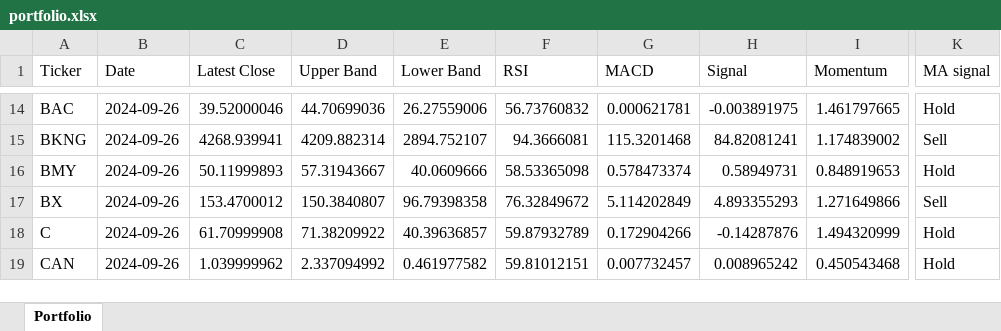
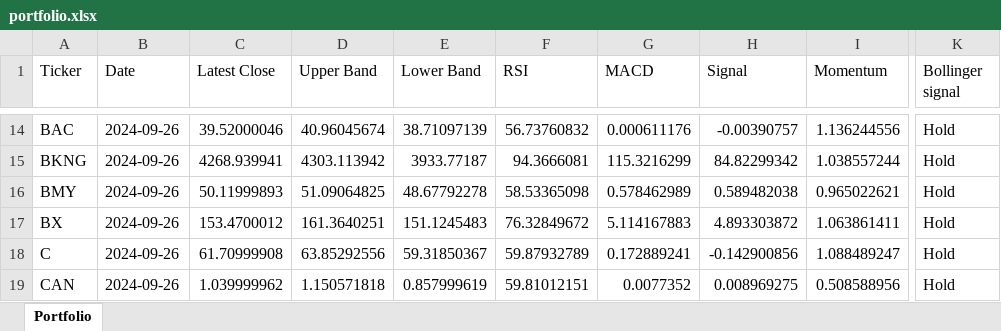
Before and after one commit to vepaan/Quantitative-Momentum-Strategy, an Excel workbook: portfolios/portfolio.xlsx, sheet Portfolio, drawn as a sheet; only a part is shown, gaps mark what is left out; values as stored, in another font and other column widths than the file's, no cell formats; the diff covers the shown part only; the diff names each change by its address in the sheet, - before the commit and + after, or states it on an @@ line.

```diff
--- a/portfolios/portfolio.xlsx (sheet Portfolio)
+++ b/portfolios/portfolio.xlsx (sheet Portfolio)
-K1: MA signal
+K1: Bollinger signal
-D14 (Upper Band): 44.70699036
+D14 (Upper Band): 40.96045674
-E14 (Lower Band): 26.27559006
+E14 (Lower Band): 38.71097139
-G14 (MACD): 0.000621781
+G14 (MACD): 0.000611176
-H14 (Signal): -0.003891975
+H14 (Signal): -0.00390757
-I14 (Momentum): 1.461797665
+I14 (Momentum): 1.136244556
-D15 (Upper Band): 4209.882314
+D15 (Upper Band): 4303.113942
-E15 (Lower Band): 2894.752107
+E15 (Lower Band): 3933.77187
-G15 (MACD): 115.3201468
+G15 (MACD): 115.3216299
-H15 (Signal): 84.82081241
+H15 (Signal): 84.82299342
-I15 (Momentum): 1.174839002
+I15 (Momentum): 1.038557244
-K15 (Bollinger signal): Sell
+K15 (Bollinger signal): Hold
-D16 (Upper Band): 57.31943667
+D16 (Upper Band): 51.09064825
-E16 (Lower Band): 40.0609666
+E16 (Lower Band): 48.67792278
-G16 (MACD): 0.578473374
+G16 (MACD): 0.578462989
-H16 (Signal): 0.58949731
+H16 (Signal): 0.589482038
-I16 (Momentum): 0.848919653
+I16 (Momentum): 0.965022621
-D17 (Upper Band): 150.3840807
+D17 (Upper Band): 161.3640251
-E17 (Lower Band): 96.79398358
+E17 (Lower Band): 151.1245483
-G17 (MACD): 5.114202849
+G17 (MACD): 5.114167883
-H17 (Signal): 4.893355293
+H17 (Signal): 4.893303872
-I17 (Momentum): 1.271649866
+I17 (Momentum): 1.063861411
-K17 (Bollinger signal): Sell
+K17 (Bollinger signal): Hold
-D18 (Upper Band): 71.38209922
+D18 (Upper Band): 63.85292556
-E18 (Lower Band): 40.39636857
+E18 (Lower Band): 59.31850367
-G18 (MACD): 0.172904266
+G18 (MACD): 0.172889241
-H18 (Signal): -0.14287876
+H18 (Signal): -0.142900856
-I18 (Momentum): 1.494320999
+I18 (Momentum): 1.088489247
-D19 (Upper Band): 2.337094992
+D19 (Upper Band): 1.150571818
-E19 (Lower Band): 0.461977582
+E19 (Lower Band): 0.857999619
-G19 (MACD): 0.007732457
+G19 (MACD): 0.0077352
-H19 (Signal): 0.008965242
+H19 (Signal): 0.008969275
-I19 (Momentum): 0.450543468
+I19 (Momentum): 0.508588956
```
Also changed, not shown: 506 edited cells elsewhere in this sheet, cell formats, 7 other files.
